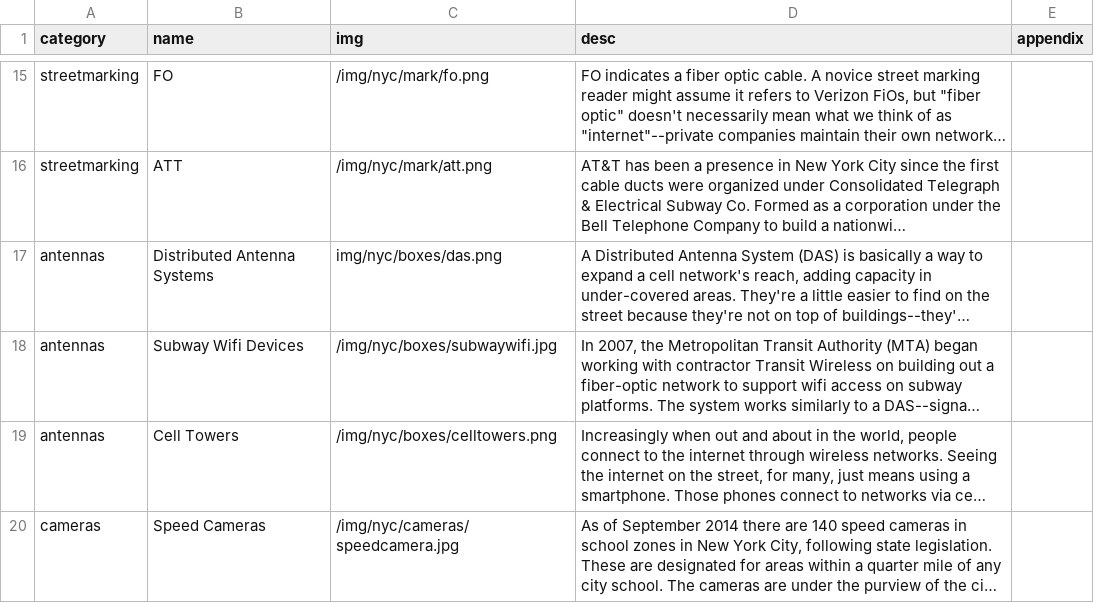
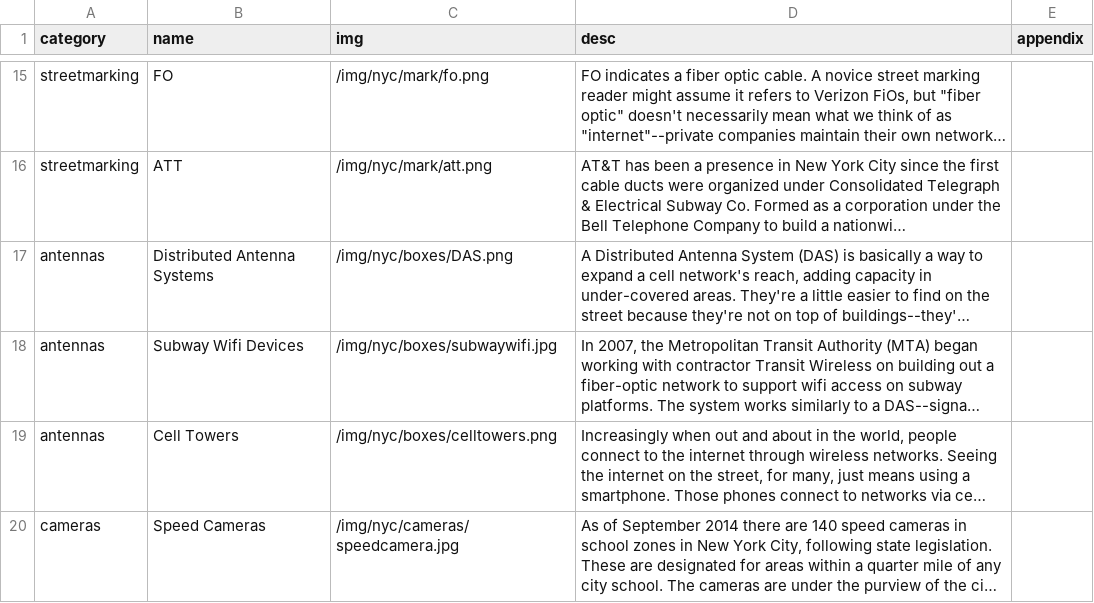
Before and after one commit to lifewinning/seeingnetworks, a CSV file: _data/nyc.csv, drawn as a sheet; only a part is shown, gaps mark what is left out; long unchanged cells end in …; the diff names each change by its address in the sheet, - before the commit and + after, or states it on an @@ line.

```diff
--- a/_data/nyc.csv
+++ b/_data/nyc.csv
-C17 (img): img/nyc/boxes/das.png
+C17 (img): /img/nyc/boxes/DAS.png
```
Also changed, not shown: 1 other file.
